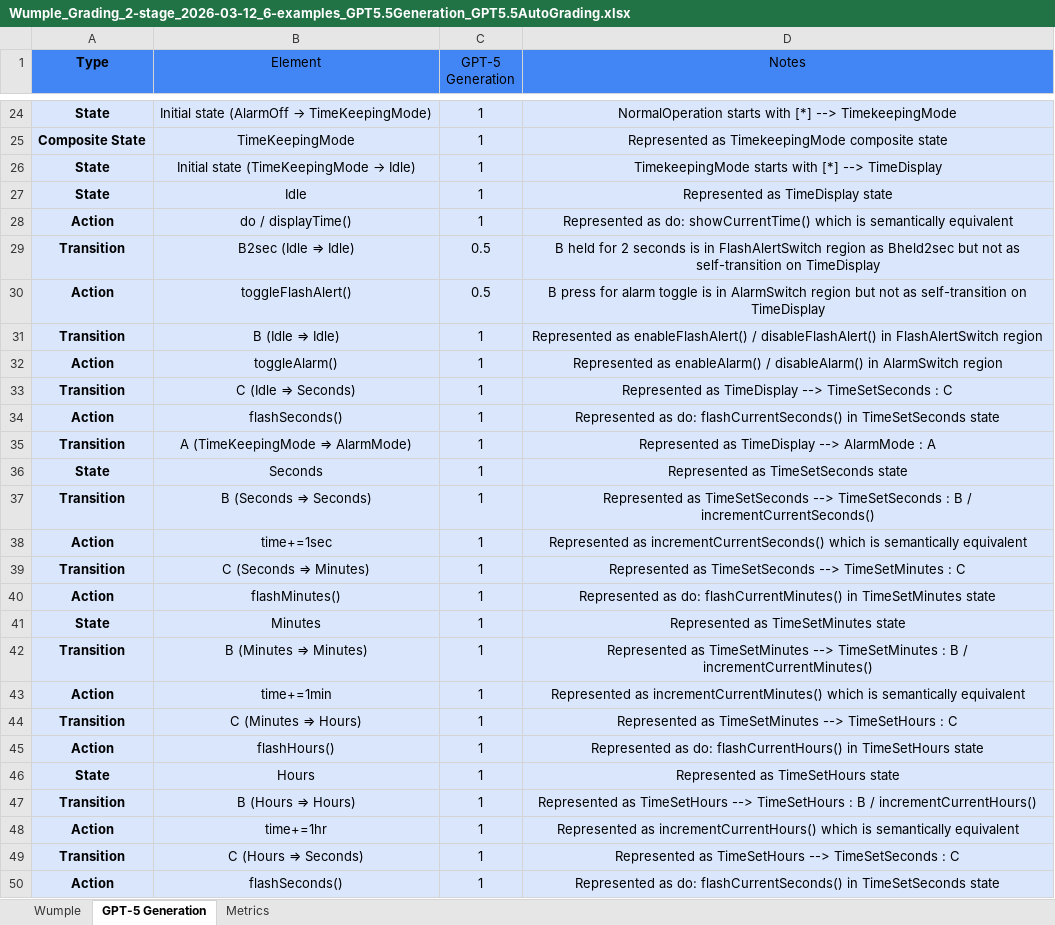
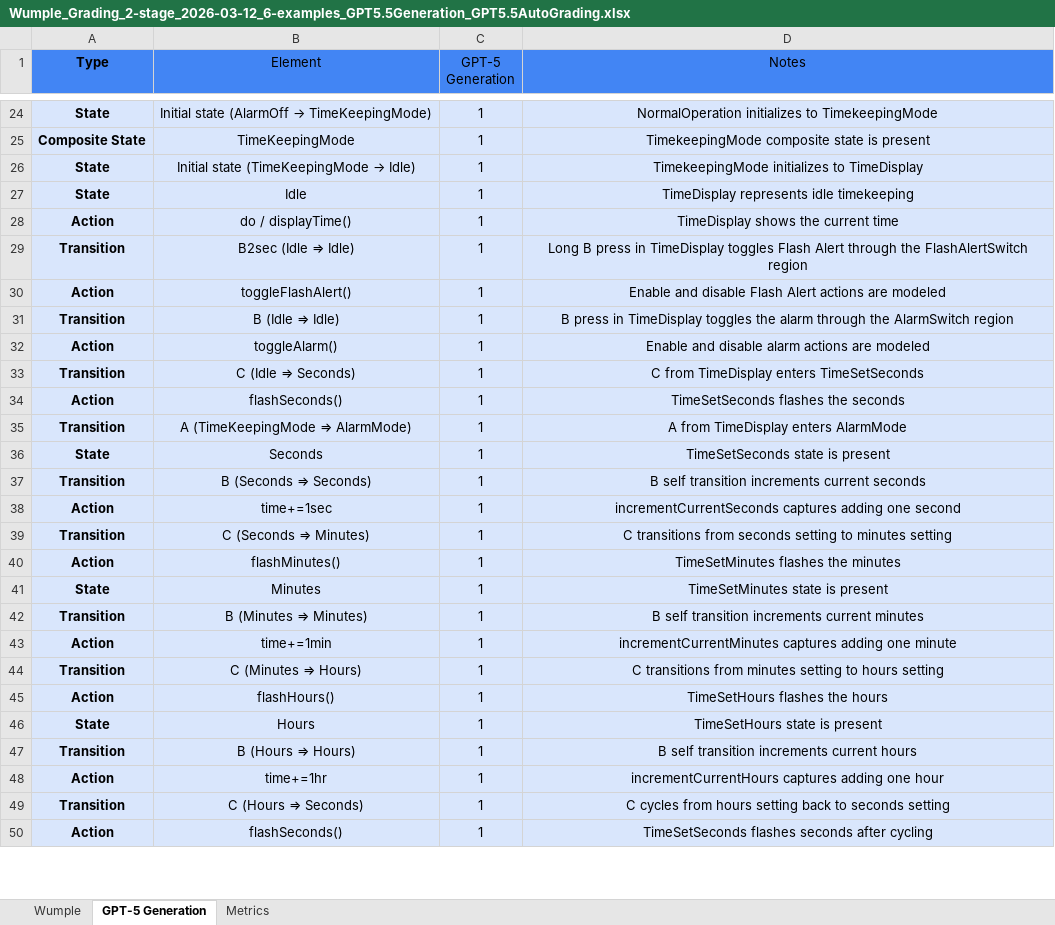
Before and after one commit to ma-nadeau/llm-automated-state-machine-generation-assessment, an Excel workbook: Wumple/Grading/2 stage/6-examples/Wumple_Grading_2-stage_2026-03-12_6-examples_GPT5.5Generation_GPT5.5AutoGrading.xlsx, sheet GPT-5 Generation, drawn as a sheet; only a part is shown, gaps mark what is left out; values as stored, in another font and other column widths than the file's, no borders; table styles not drawn; the diff covers the shown part only; the diff names each change by its address in the sheet, - before the commit and + after, or states it on an @@ line.

```diff
--- a/Wumple/Grading/2 stage/6-examples/Wumple_Grading_2-stage_2026-03-12_6-examples_GPT5.5Generation_GPT5.5AutoGrading.xlsx (sheet GPT-5 Generation)
+++ b/Wumple/Grading/2 stage/6-examples/Wumple_Grading_2-stage_2026-03-12_6-examples_GPT5.5Generation_GPT5.5AutoGrading.xlsx (sheet GPT-5 Generation)
-D24 (Notes): NormalOperation starts with [*] --> TimekeepingMode
+D24 (Notes): NormalOperation initializes to TimekeepingMode
-D25 (Notes): Represented as TimekeepingMode composite state
+D25 (Notes): TimekeepingMode composite state is present
-D26 (Notes): TimekeepingMode starts with [*] --> TimeDisplay
+D26 (Notes): TimekeepingMode initializes to TimeDisplay
-D27 (Notes): Represented as TimeDisplay state
+D27 (Notes): TimeDisplay represents idle timekeeping
-D28 (Notes): Represented as do: showCurrentTime() which is semantically equivalent
+D28 (Notes): TimeDisplay shows the current time
-C29:C30 (GPT-5 Generation): 0.5
+C29:C30 (GPT-5 Generation): 1
-D29 (Notes): B held for 2 seconds is in FlashAlertSwitch region as Bheld2sec but not as self-transition on TimeDisplay
+D29 (Notes): Long B press in TimeDisplay toggles Flash Alert through the FlashAlertSwitch region
-D30 (Notes): B press for alarm toggle is in AlarmSwitch region but not as self-transition on TimeDisplay
+D30 (Notes): Enable and disable Flash Alert actions are modeled
-D31 (Notes): Represented as enableFlashAlert() / disableFlashAlert() in FlashAlertSwitch region
+D31 (Notes): B press in TimeDisplay toggles the alarm through the AlarmSwitch region
-D32 (Notes): Represented as enableAlarm() / disableAlarm() in AlarmSwitch region
+D32 (Notes): Enable and disable alarm actions are modeled
-D33 (Notes): Represented as TimeDisplay --> TimeSetSeconds : C
+D33 (Notes): C from TimeDisplay enters TimeSetSeconds
-D34 (Notes): Represented as do: flashCurrentSeconds() in TimeSetSeconds state
+D34 (Notes): TimeSetSeconds flashes the seconds
-D35 (Notes): Represented as TimeDisplay --> AlarmMode : A
+D35 (Notes): A from TimeDisplay enters AlarmMode
-D36 (Notes): Represented as TimeSetSeconds state
+D36 (Notes): TimeSetSeconds state is present
-D37 (Notes): Represented as TimeSetSeconds --> TimeSetSeconds : B / incrementCurrentSeconds()
+D37 (Notes): B self transition increments current seconds
-D38 (Notes): Represented as incrementCurrentSeconds() which is semantically equivalent
+D38 (Notes): incrementCurrentSeconds captures adding one second
-D39 (Notes): Represented as TimeSetSeconds --> TimeSetMinutes : C
+D39 (Notes): C transitions from seconds setting to minutes setting
-D40 (Notes): Represented as do: flashCurrentMinutes() in TimeSetMinutes state
+D40 (Notes): TimeSetMinutes flashes the minutes
-D41 (Notes): Represented as TimeSetMinutes state
+D41 (Notes): TimeSetMinutes state is present
-D42 (Notes): Represented as TimeSetMinutes --> TimeSetMinutes : B / incrementCurrentMinutes()
+D42 (Notes): B self transition increments current minutes
-D43 (Notes): Represented as incrementCurrentMinutes() which is semantically equivalent
+D43 (Notes): incrementCurrentMinutes captures adding one minute
-D44 (Notes): Represented as TimeSetMinutes --> TimeSetHours : C
+D44 (Notes): C transitions from minutes setting to hours setting
-D45 (Notes): Represented as do: flashCurrentHours() in TimeSetHours state
+D45 (Notes): TimeSetHours flashes the hours
-D46 (Notes): Represented as TimeSetHours state
+D46 (Notes): TimeSetHours state is present
-D47 (Notes): Represented as TimeSetHours --> TimeSetHours : B / incrementCurrentHours()
+D47 (Notes): B self transition increments current hours
-D48 (Notes): Represented as incrementCurrentHours() which is semantically equivalent
+D48 (Notes): incrementCurrentHours captures adding one hour
-D49 (Notes): Represented as TimeSetHours --> TimeSetSeconds : C
+D49 (Notes): C cycles from hours setting back to seconds setting
-D50 (Notes): Represented as do: flashCurrentSeconds() in TimeSetSeconds state
+D50 (Notes): TimeSetSeconds flashes seconds after cycling
```
Also changed, not shown: 103 edited cells elsewhere in this sheet, sheet Metrics, SSC7/Grading/2 stage/6-examples/SSC7_Grading_2-stage_2026-03-12_6-examples_GPT5.5Generation_Claude4.5SonnetAutoGrading.xlsx, SSC7/Grading/2 stage/6-examples/SSC7_Grading_2-stage_2026-03-12_6-examples_GPT5.5Generation_GPT5.5AutoGrading.xlsx, 48 other files.
